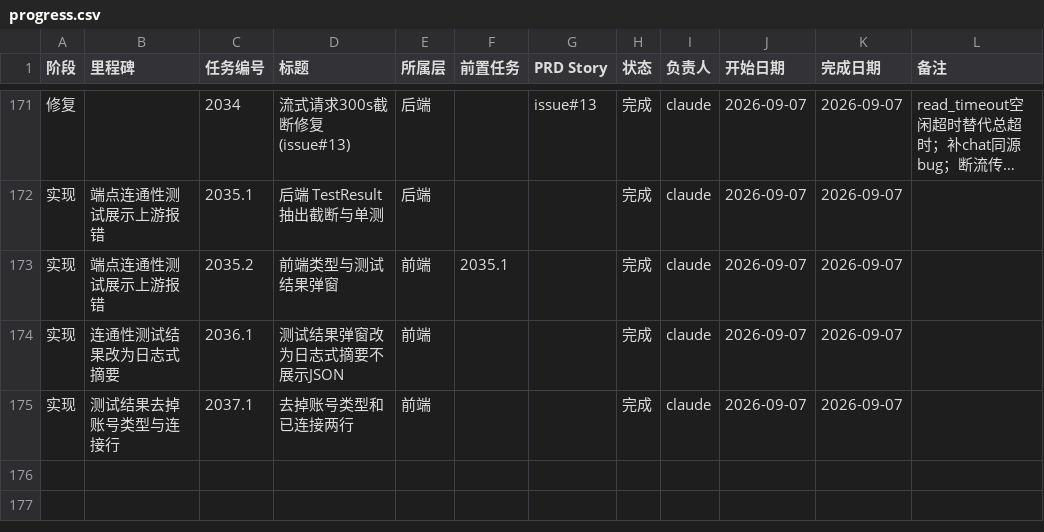
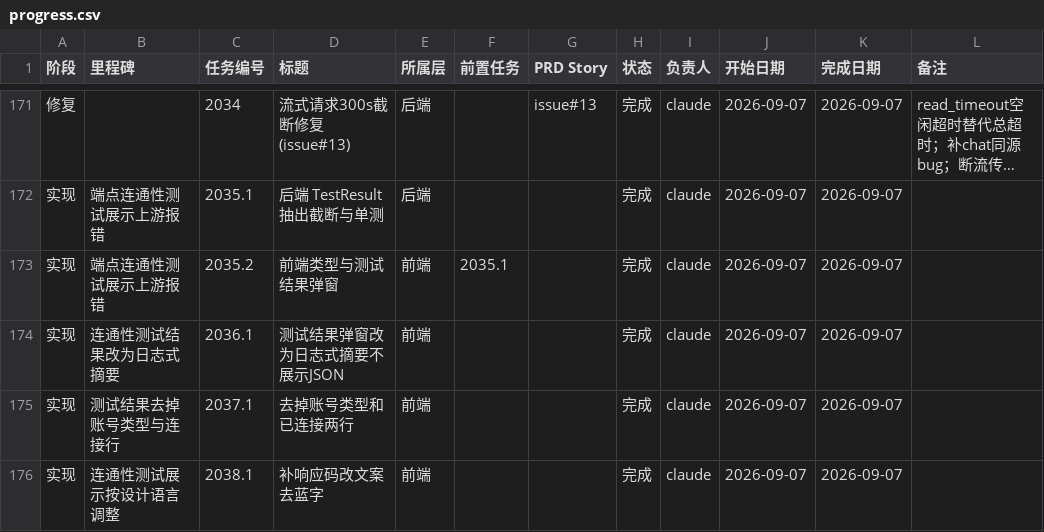
Before and after one commit to VkRainB/ccMesh, a CSV file: docs/task-plan/progress.csv, drawn as a sheet; only a part is shown, gaps mark what is left out; long unchanged cells end in …; the diff names each change by its address in the sheet, - before the commit and + after, or states it on an @@ line.

Commit message:
docs: 登记连通性测试设计语言调整进度  - 新增 2038.1 并标记完成

```diff
--- a/docs/task-plan/progress.csv
+++ b/docs/task-plan/progress.csv
+row 176: 实现 | 连通性测试展示按设计语言调整 | 2038.1 | 补响应码改文案去蓝字 | 前端 |  |  | 完成 | claude | 2026-09-07 | 2026-09-07
```
